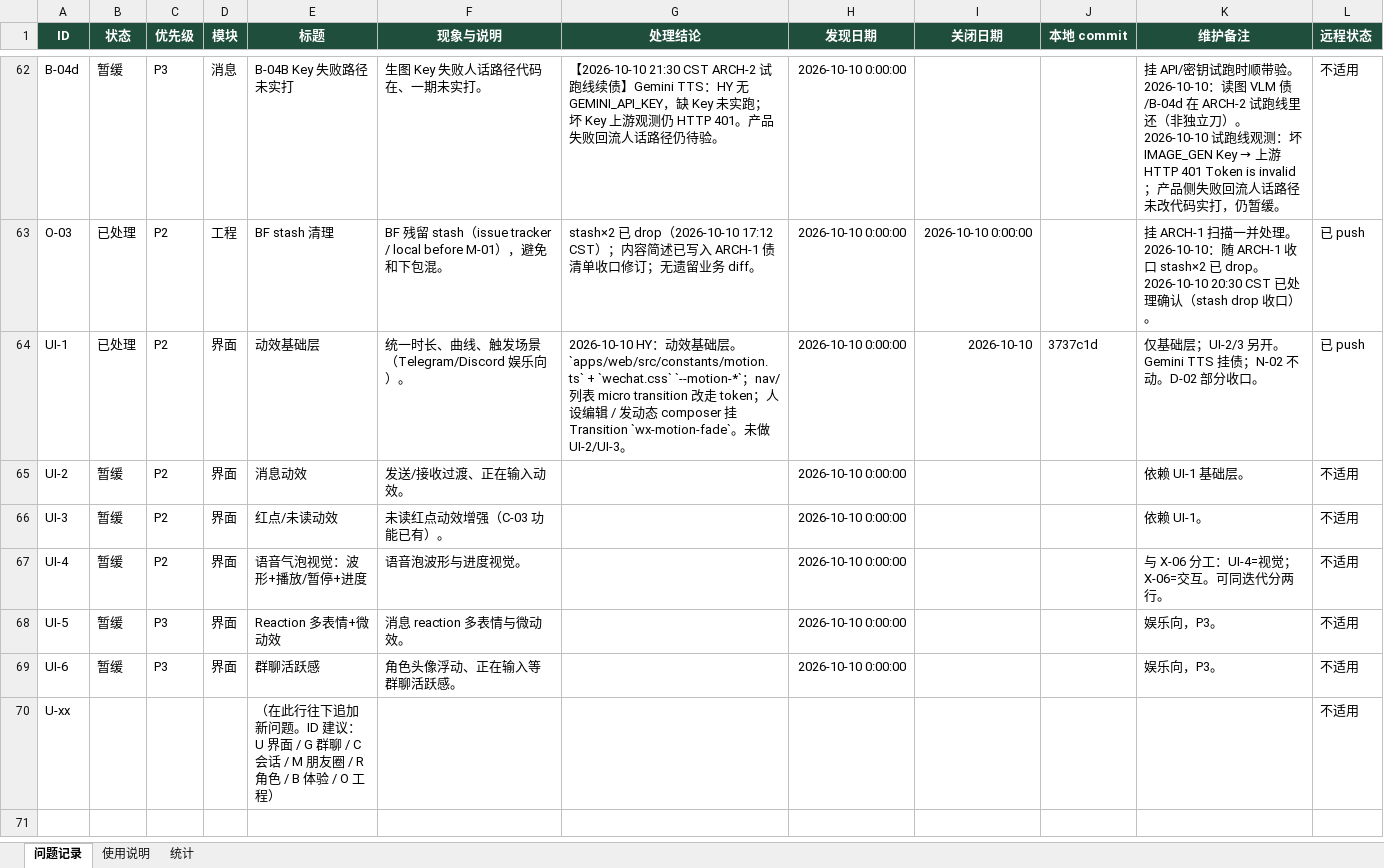
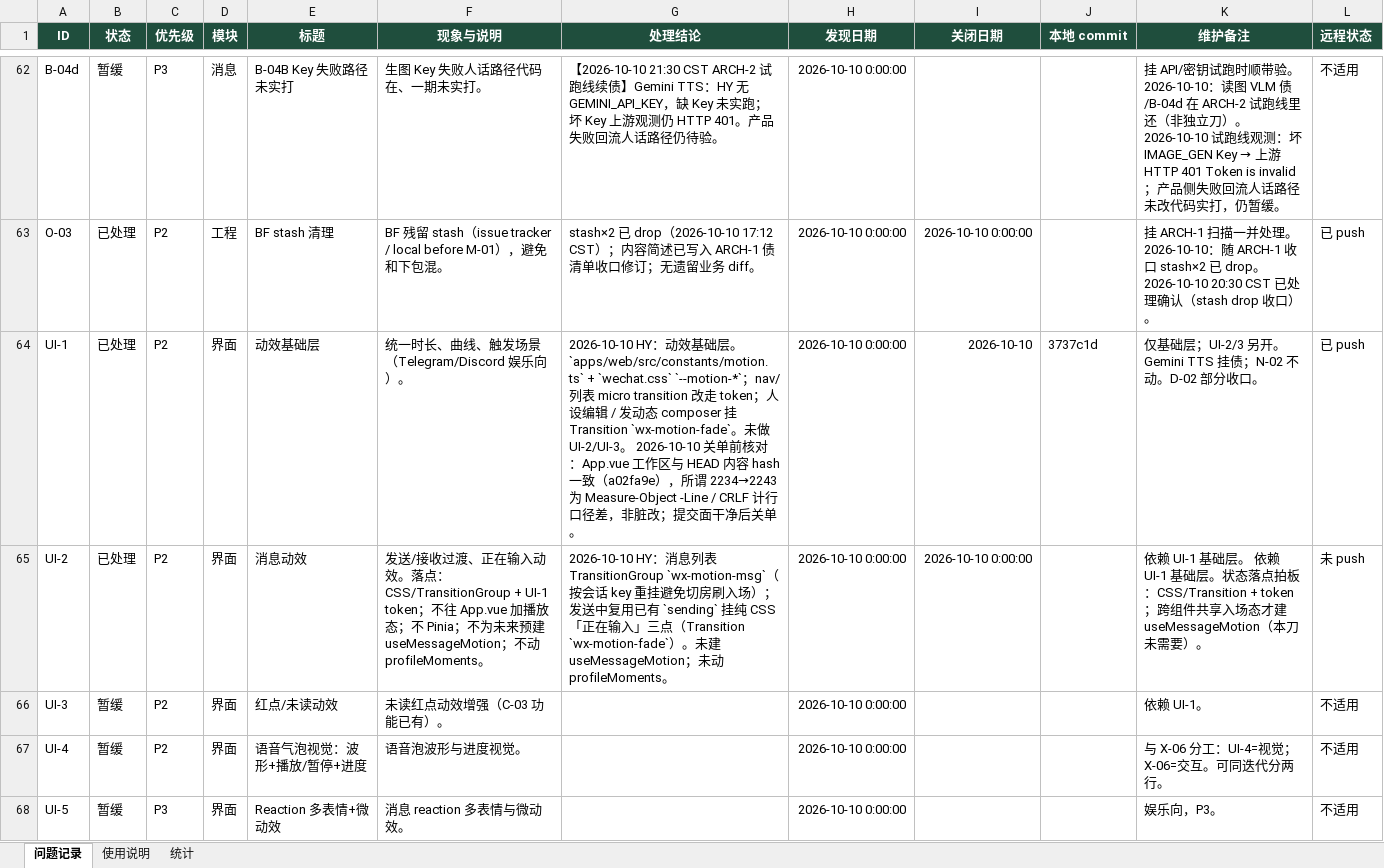
Before and after one commit to 2020638630/agent-chat, an Excel workbook: docs/product/AgentChat-问题记录.xlsx, sheet 问题记录, drawn as a sheet; only a part is shown, gaps mark what is left out; the shorter side is filled out with more unchanged rows; values as stored, in another font and other column widths than the file's, no borders; conditional formats not drawn; the diff names each change by its address in the sheet, - before the commit and + after, or states it on an @@ line.

Commit message:
UI-2: message TransitionGroup + typing dots; close UI-1 clean
- Explain App.vue 2234/2243 as Measure-Object/CRLF count artifact (hash match)
- Message stream: TransitionGroup wx-motion-msg + UI-1 tokens; no App play state
- Sending reuses existing sending for CSS typing indicator; no useMessageMotion
- D-02 note: profileMoments vs useMoments still two lines; partial close

```diff
--- a/docs/product/AgentChat-问题记录.xlsx (sheet 问题记录)
+++ b/docs/product/AgentChat-问题记录.xlsx (sheet 问题记录)
-G64 (处理结论): …UI-2/UI-3。
+G64 (处理结论): …UI-2/UI-3。 2026-10-10 关单前核对：App.vue 工作区与 HEAD 内容 hash 一致（a02fa9e），所谓 2234→2243 为 Measure-Object -Line / CRLF 计行口径差，非脏改；提交面干净后关单。
-B65 (状态): 暂缓
+B65 (状态): 已处理
-F65 (现象与说明): …入动效。
+F65 (现象与说明): …入动效。落点：CSS/TransitionGroup + UI-1 token；不往 App.vue 加播放态；不 Pinia；不为未来预建 useMessageMotion；不动 profileMoments。
-G65 (处理结论): (empty)
+G65 (处理结论): 2026-10-10 HY：消息列表 TransitionGroup `wx-motion-msg`（按会话 key 重挂避免切房刷入场）；发送中复用已有 `sending` 挂纯 CSS「正在输入」三点（Transition `wx-motion-fade`）。未建 useMessageMotion；未动 profileMoments。
-I65 (关闭日期): (empty)
+I65 (关闭日期): 2026-10-10 0:00:00
-K65 (维护备注): …基础层。
+K65 (维护备注): …基础层。 依赖 UI-1 基础层。状态落点拍板：CSS/Transition + token；跨组件共享入场态才建 useMessageMotion（本刀未需要）。
-L65 (远程状态): 不适用
+L65 (远程状态): 未 push
```
Also changed, not shown: sheet 使用说明, 4 other files.
